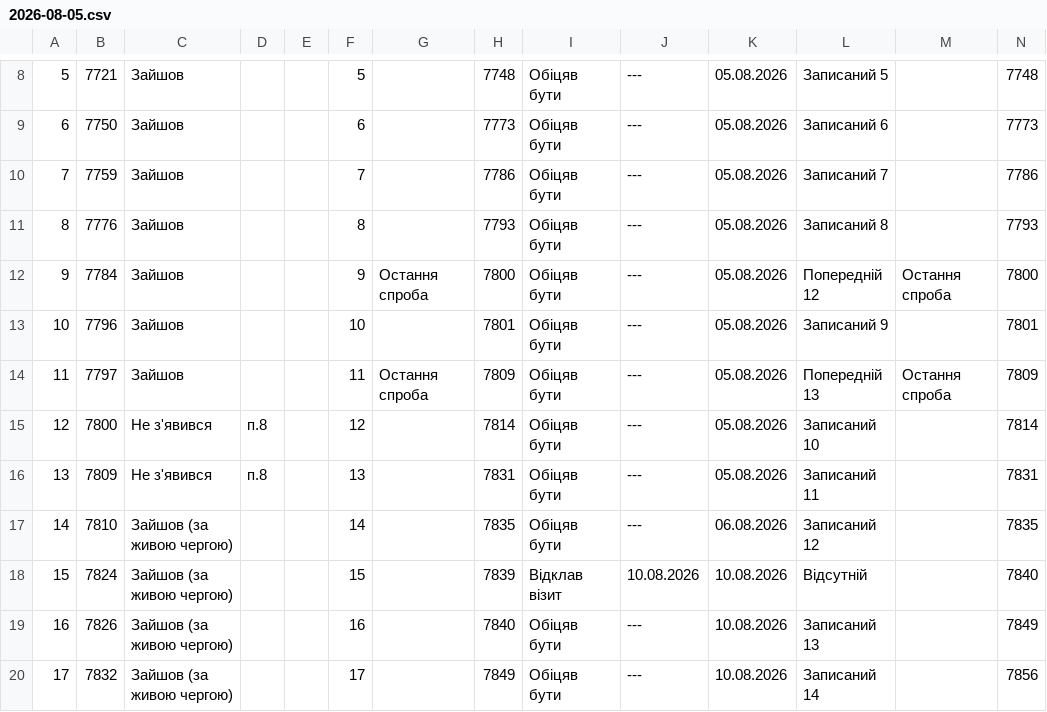
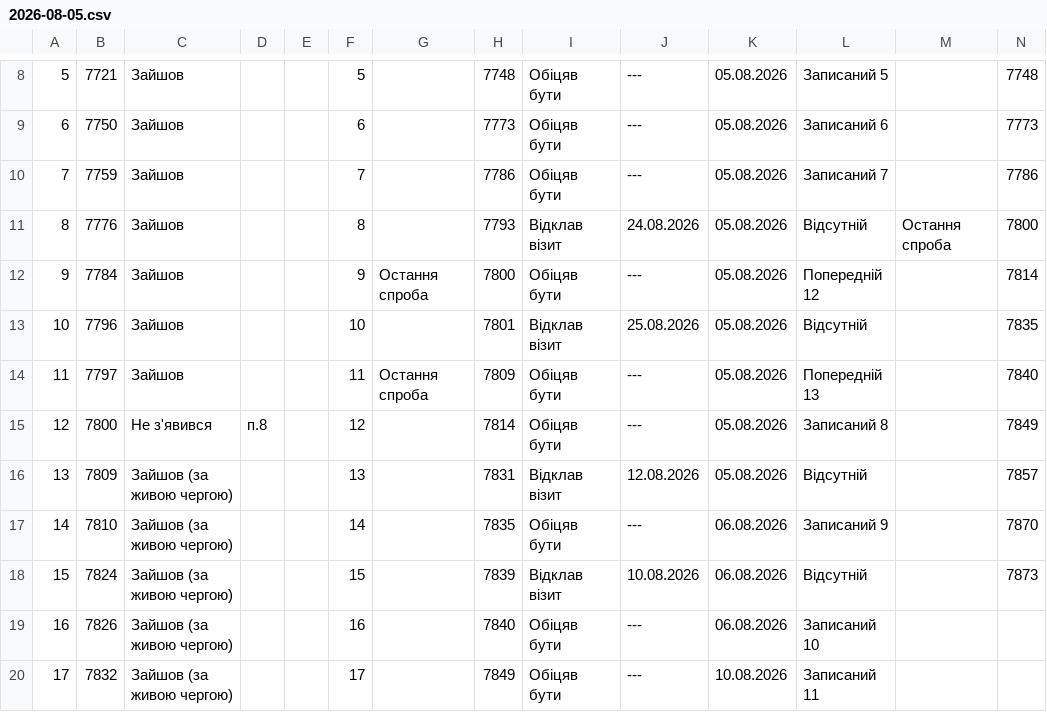
Before and after one commit to zbstof/vlk-zakrevskoho, a CSV file: daily_sheets_cache/2026-08-05.csv, drawn as a sheet; only a part is shown, gaps mark what is left out; the diff covers the shown part only.

```diff
--- a/daily_sheets_cache/2026-08-05.csv
+++ b/daily_sheets_cache/2026-08-05.csv
@@ -15,11 +15,11 @@
 7,7759,Зайшов,,,7,,7786,Обіцяв бути,---,05.08.2026,Записаний 7,,7786
-8,7776,Зайшов,,,8,,7793,Обіцяв бути,---,05.08.2026,Записаний 8,,7793
-9,7784,Зайшов,,,9,Остання спроба,7800,Обіцяв бути,---,05.08.2026,Попередній 12,Остання спроба,7800
-10,7796,Зайшов,,,10,,7801,Обіцяв бути,---,05.08.2026,Записаний 9,,7801
-11,7797,Зайшов,,,11,Остання спроба,7809,Обіцяв бути,---,05.08.2026,Попередній 13,Остання спроба,7809
-12,7800,Не з'явився,п.8,,12,,7814,Обіцяв бути,---,05.08.2026,Записаний 10,,7814
-13,7809,Не з'явився,п.8,,13,,7831,Обіцяв бути,---,05.08.2026,Записаний 11,,7831
-14,7810,Зайшов (за живою чергою),,,14,,7835,Обіцяв бути,---,06.08.2026,Записаний 12,,7835
-15,7824,Зайшов (за живою чергою),,,15,,7839,Відклав візит,10.08.2026,10.08.2026,Відсутній,,7840
-16,7826,Зайшов (за живою чергою),,,16,,7840,Обіцяв бути,---,10.08.2026,Записаний 13,,7849
-17,7832,Зайшов (за живою чергою),,,17,,7849,Обіцяв бути,---,10.08.2026,Записаний 14,,7856
+8,7776,Зайшов,,,8,,7793,Відклав візит,24.08.2026,05.08.2026,Відсутній,Остання спроба,7800
+9,7784,Зайшов,,,9,Остання спроба,7800,Обіцяв бути,---,05.08.2026,Попередній 12,,7814
+10,7796,Зайшов,,,10,,7801,Відклав візит,25.08.2026,05.08.2026,Відсутній,,7835
+11,7797,Зайшов,,,11,Остання спроба,7809,Обіцяв бути,---,05.08.2026,Попередній 13,,7840
+12,7800,Не з'явився,п.8,,12,,7814,Обіцяв бути,---,05.08.2026,Записаний 8,,7849
+13,7809,Зайшов (за живою чергою),,,13,,7831,Відклав візит,12.08.2026,05.08.2026,Відсутній,,7857
+14,7810,Зайшов (за живою чергою),,,14,,7835,Обіцяв бути,---,06.08.2026,Записаний 9,,7870
+15,7824,Зайшов (за живою чергою),,,15,,7839,Відклав візит,10.08.2026,06.08.2026,Відсутній,,7873
+16,7826,Зайшов (за живою чергою),,,16,,7840,Обіцяв бути,---,06.08.2026,Записаний 10
+17,7832,Зайшов (за живою чергою),,,17,,7849,Обіцяв бути,---,10.08.2026,Записаний 11
```
Also changed, not shown: 25 edited cells elsewhere in this file, daily_sheets_cache/_stats.csv, 1 other file.
